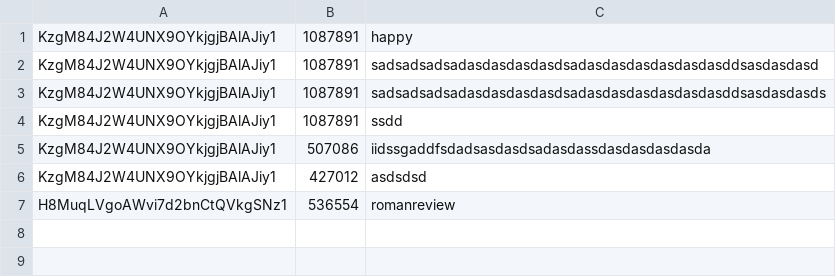
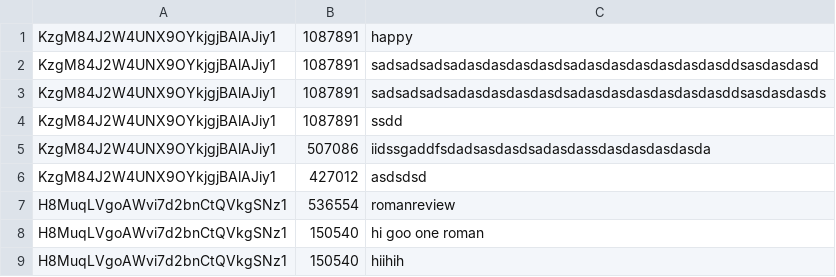
Before and after one commit to RomanGurun/Final_Defense_Backend_Movie, a CSV file: IMDB Dataset.csv, drawn as a sheet.

```diff
--- a/IMDB Dataset.csv
+++ b/IMDB Dataset.csv
@@ -7 +7,3 @@ KzgM84J2W4UNX9OYkjgjBAlAJiy1,427012,asdsdsd
 H8MuqLVgoAWvi7d2bnCtQVkgSNz1,536554,romanreview
+H8MuqLVgoAWvi7d2bnCtQVkgSNz1,150540,hi goo one roman
+H8MuqLVgoAWvi7d2bnCtQVkgSNz1,150540,hiihih
```
Also changed, not shown: 9 other files.
